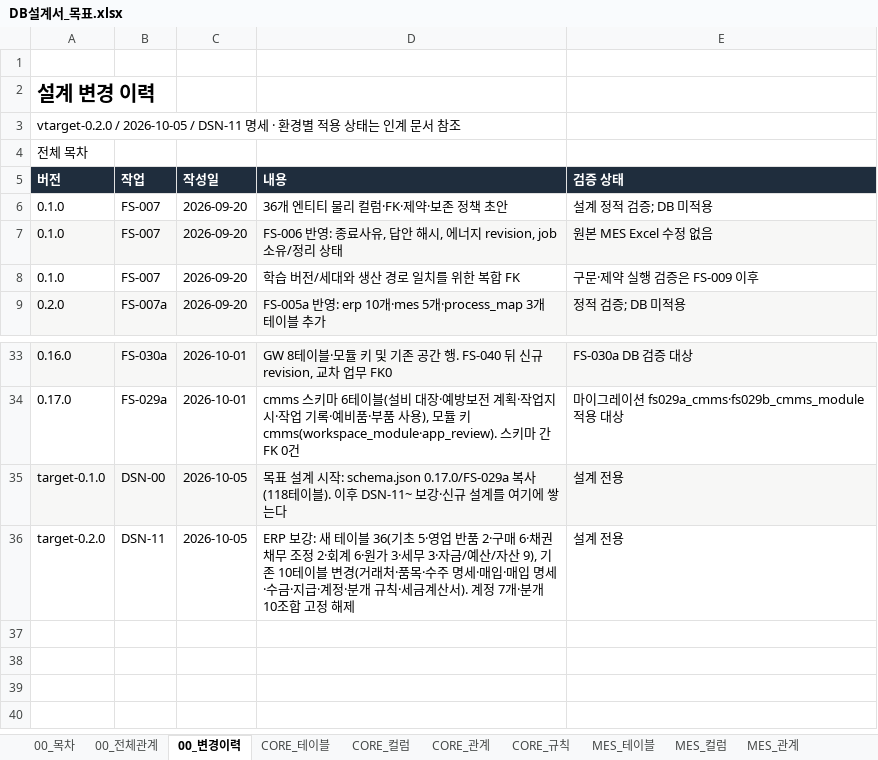
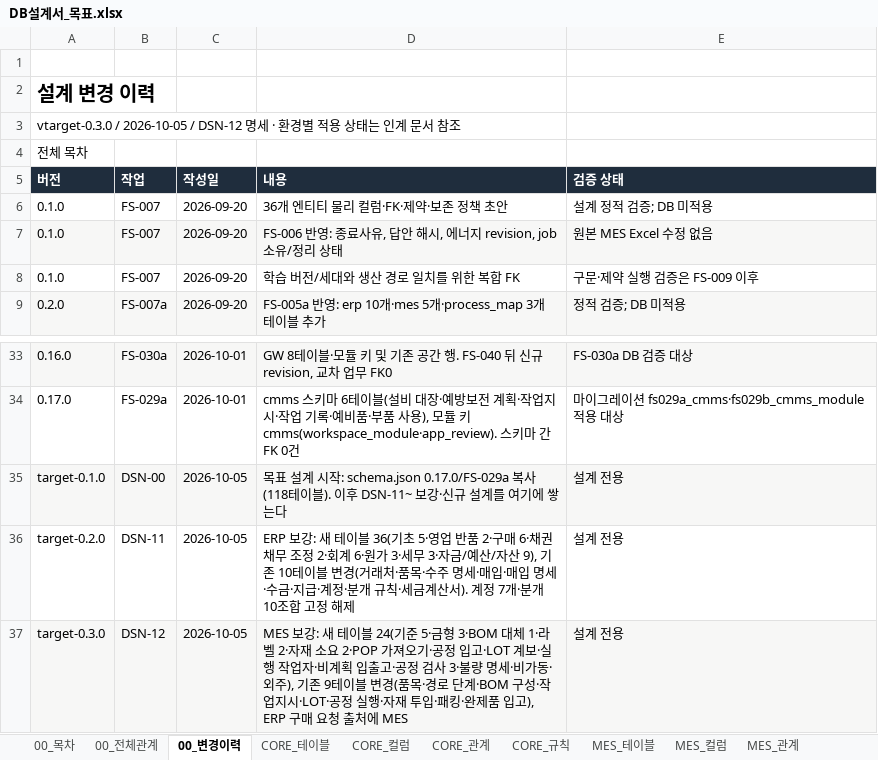
Before and after one commit to go8105/factory-studio, an Excel workbook: docs/db/DB설계서_목표.xlsx, sheet 00_변경이력, drawn as a sheet; only a part is shown, gaps mark what is left out; values as stored, in another font and other column widths than the file's, no borders; the diff names each change by its address in the sheet, - before the commit and + after, or states it on an @@ line.

```diff
--- a/docs/db/DB설계서_목표.xlsx (sheet 00_변경이력)
+++ b/docs/db/DB설계서_목표.xlsx (sheet 00_변경이력)
-A3 (버전): vtarget-0.2.0 / 2026-10-05 / DSN-11 명세 ·…
+A3 (버전): vtarget-0.3.0 / 2026-10-05 / DSN-12 명세 ·…
+row 37: target-0.3.0 | DSN-12 | 2026-10-05 | MES 보강: 새 테이블 24(기준 5·금형 3·BOM 대체 1·라벨 2·자재 소요 2·POP 가져오기·공정 입고·LOT 계보·실행 작업자·비계획 입출고·공정 검사 3·불량 명세·비가동·외주), 기존 9테이블 변경(품목·경로 단계·BOM 구성·작업지시·LOT·공정 실행·자재 투입·패킹·완제품 입고), ERP 구매 요청 출처에 MES | 설계 전용
```
Also changed, not shown: sheet MES_컬럼, sheet MES_규칙, sheet MES_관계, sheet MES_테이블, sheet 00_전체관계, sheet 00_목차, 36 more sheets, 21 other files.
